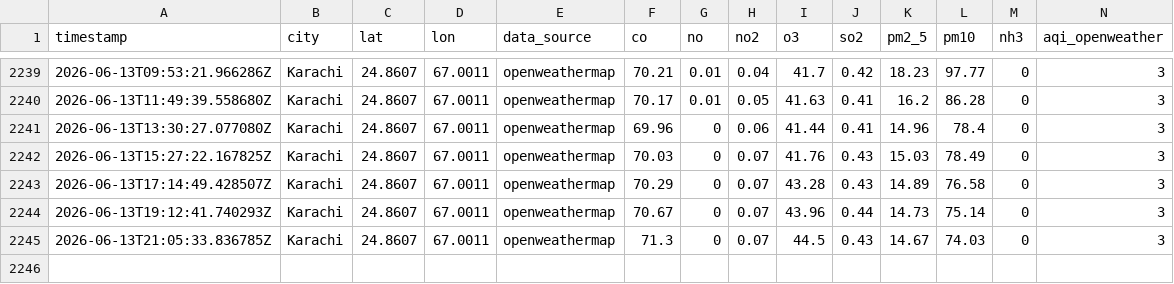
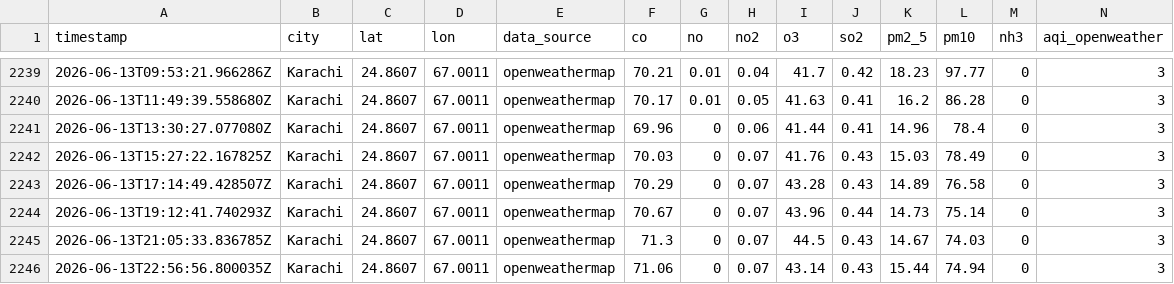
Before and after one commit to KaleemMalik289/aqi_predictor, a CSV file: data/aqi_features_karachi.csv, drawn as a sheet; only a part is shown, gaps mark what is left out; rows hold the shown columns only; the diff names each change by its address in the sheet, - before the commit and + after, or states it on an @@ line.

```diff
--- a/data/aqi_features_karachi.csv
+++ b/data/aqi_features_karachi.csv
+row 2246: 2026-06-13T22:56:56.800035Z | Karachi | 24.8607 | 67.0011 | openweathermap | 71.06 | 0 | 0.07 | 43.14 | 0.43 | 15.44 | 74.94 | 0 | 3
```
